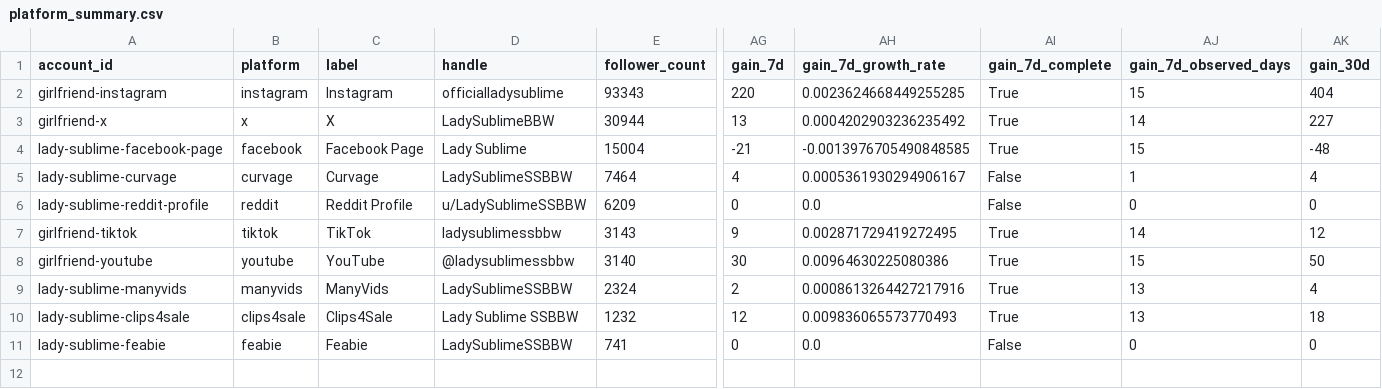
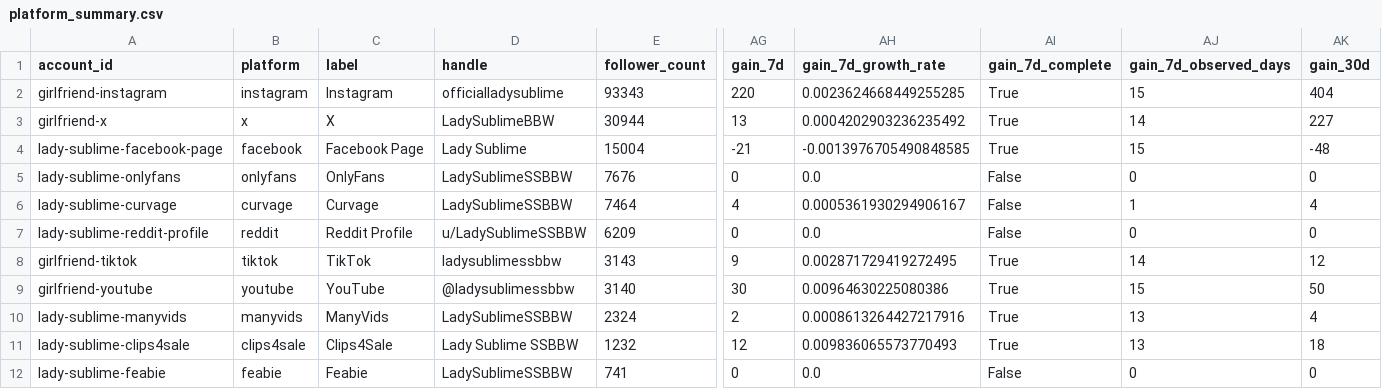
Before and after one commit to Trippaeon3/sublime-social-tracker-site, a CSV file: dashboard/data/platform_summary.csv, drawn as a sheet; only a part is shown, gaps mark what is left out; rows hold the shown columns only; the diff names each change by its address in the sheet, - before the commit and + after, or states it on an @@ line.

Commit message:
Refresh social dashboard snapshot

```diff
--- a/dashboard/data/platform_summary.csv
+++ b/dashboard/data/platform_summary.csv
+row 5: lady-sublime-onlyfans | onlyfans | OnlyFans | LadySublimeSSBBW | 7676 | 0 | 0.0 | False | 0 | 0
```
Also changed, not shown: dashboard/data/daily_history.csv, dashboard/data/source_freshness.csv, 3 other files.
